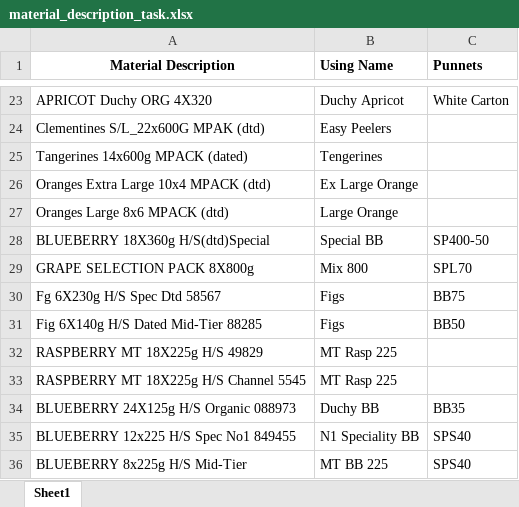
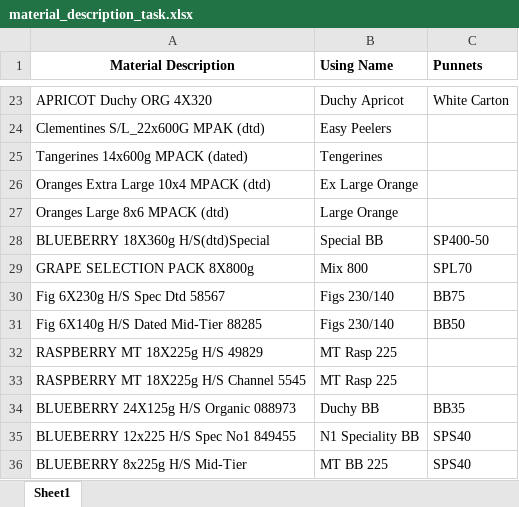
Before and after one commit to LordFlat/Pallet_Tracker, an Excel workbook: resources/rules/material_description_task.xlsx, sheet Sheet1, drawn as a sheet; only a part is shown, gaps mark what is left out; values as stored, in another font and other column widths than the file's, no borders; the diff names each change by its address in the sheet, - before the commit and + after, or states it on an @@ line.

```diff
--- a/resources/rules/material_description_task.xlsx (sheet Sheet1)
+++ b/resources/rules/material_description_task.xlsx (sheet Sheet1)
-A30 (Material Description): Fg 6X230g H/S Spec Dtd 58567
+A30 (Material Description): Fig 6X230g H/S Spec Dtd 58567
-B30:B31 (Using Name): Figs
+B30:B31 (Using Name): Figs 230/140
```
Also changed, not shown: 3 other files.
